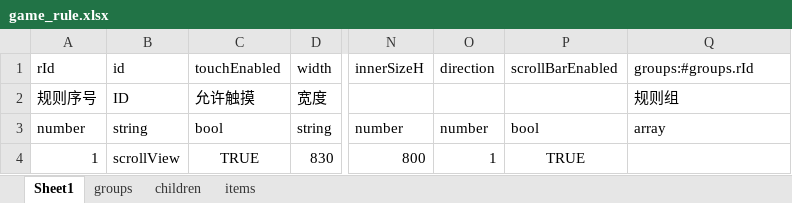
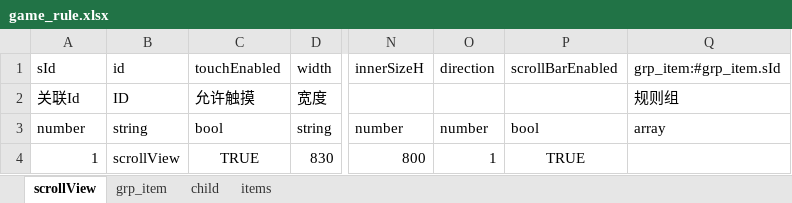
Before and after one commit to smiger/xlsx2jsonForVisualUIEditor, an Excel workbook: excel/game_rule.xlsx, sheet scrollView, drawn as a sheet; only a part is shown, gaps mark what is left out; values as stored, in another font and other column widths than the file's, no borders; the diff names each change by its address in the sheet, - before the commit and + after, or states it on an @@ line.

```diff
--- a/excel/game_rule.xlsx (sheet scrollView)
+++ b/excel/game_rule.xlsx (sheet scrollView)
-sheet tab: Sheet1
+sheet tab: scrollView
-sheet tab: groups
+sheet tab: grp_item
-sheet tab: children
+sheet tab: child
-A1: rId
+A1: sId
-Q1: groups:#groups.rId
+Q1: grp_item:#grp_item.sId
-A2 (sId): 规则序号
+A2 (sId): 关联Id
```
Also changed, not shown: sheet grp_item, sheet child, sheet items, 2 other files.
